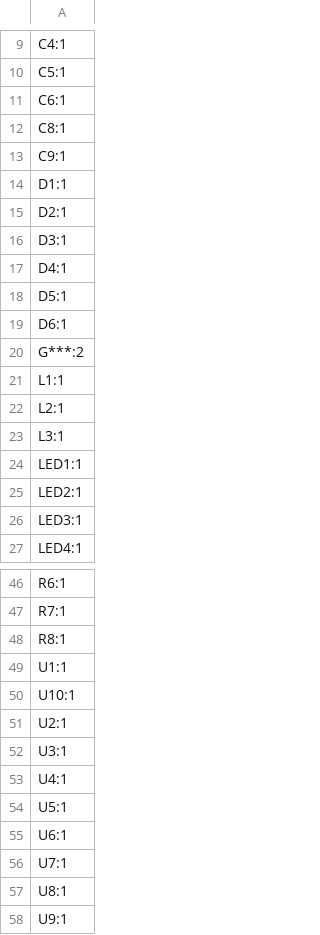
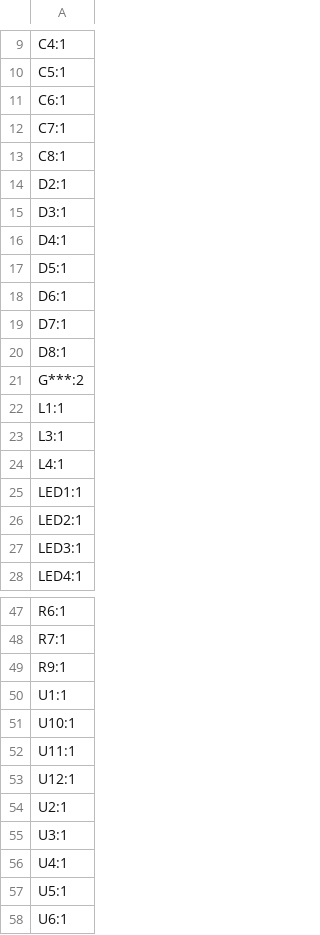
Before and after one commit to LimesKey/NameTagPCB, a CSV file: production/designators.csv, drawn as a sheet; only a part is shown, gaps mark what is left out; the shorter side is filled out with more unchanged rows.

```diff
--- a/production/designators.csv
+++ b/production/designators.csv
@@ -11,5 +11,4 @@ C5:1
 C6:1
+C7:1
 C8:1
-C9:1
-D1:1
 D2:1
@@ -19,6 +18,8 @@ D5:1
 D6:1
+D7:1
+D8:1
 G***:2
 L1:1
-L2:1
 L3:1
+L4:1
 LED1:1
@@ -47,5 +48,7 @@ R6:1
 R7:1
-R8:1
+R9:1
 U1:1
 U10:1
+U11:1
+U12:1
 U2:1
```
Also changed, not shown: production/bom.csv, production/positions.csv, 2 other files.
